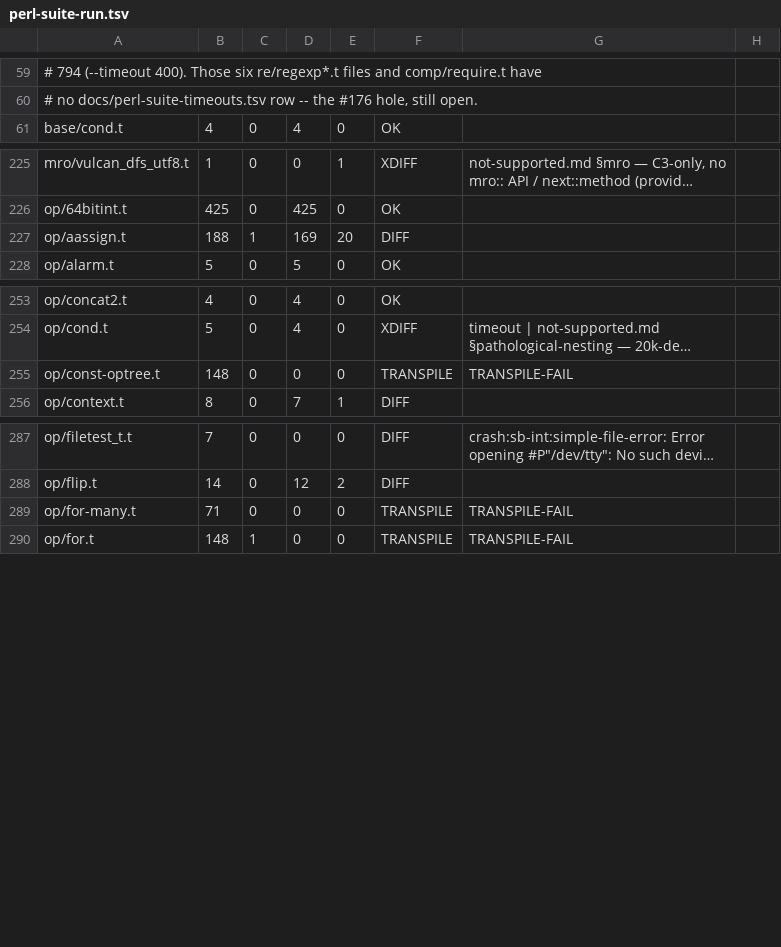
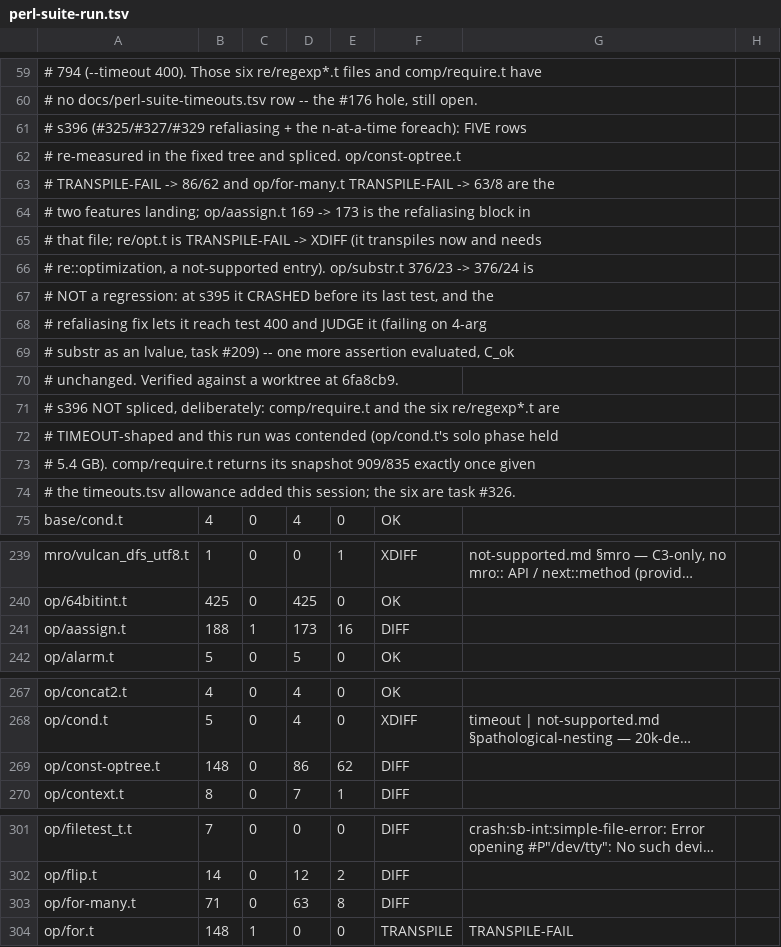
Before and after one commit to Percolisp/pcl, a TSV file: docs/perl-suite-run.tsv, drawn as a sheet; only a part is shown, gaps mark what is left out; long unchanged cells end in …; addresses are those after the commit; the diff covers the shown part only; the diff names each change by its address in the sheet, - before the commit and + after, or states it on an @@ line.

```diff
--- a/docs/perl-suite-run.tsv
+++ b/docs/perl-suite-run.tsv
+row 61: # s396 (#325/#327/#329 refaliasing + the n-at-a-time foreach): FIVE rows
+row 62: # re-measured in the fixed tree and spliced. op/const-optree.t
+row 63: # TRANSPILE-FAIL -> 86/62 and op/for-many.t TRANSPILE-FAIL -> 63/8 are the
+row 64: # two features landing; op/aassign.t 169 -> 173 is the refaliasing block in
+row 65: # that file; re/opt.t is TRANSPILE-FAIL -> XDIFF (it transpiles now and needs
+row 66: # re::optimization, a not-supported entry). op/substr.t 376/23 -> 376/24 is
+row 67: # NOT a regression: at s395 it CRASHED before its last test, and the
+row 68: # refaliasing fix lets it reach test 400 and JUDGE it (failing on 4-arg
+row 69: # substr as an lvalue, task #209) -- one more assertion evaluated, C_ok
+row 70: # unchanged. Verified against a worktree at 6fa8cb9.
+row 71: # s396 NOT spliced, deliberately: comp/require.t and the six re/regexp*.t are
+row 72: # TIMEOUT-shaped and this run was contended (op/cond.t's solo phase held
+row 73: # 5.4 GB). comp/require.t returns its snapshot 909/835 exactly once given
+row 74: # the timeouts.tsv allowance added this session; the six are task #326.
-D241: 169
+D241: 173
-E241: 20
+E241: 16
-D269: 0
+D269: 86
-E269: 0
+E269: 62
-F269: TRANSPILE
+F269: DIFF
-G269: TRANSPILE-FAIL
+G269: (empty)
-D303: 0
+D303: 63
-E303: 0
+E303: 8
-F303: TRANSPILE
+F303: DIFF
-G303: TRANSPILE-FAIL
+G303: (empty)
```
Also changed, not shown: 4 edited cells elsewhere in this file, docs/perl-suite-timeouts.tsv, 2 other files.
